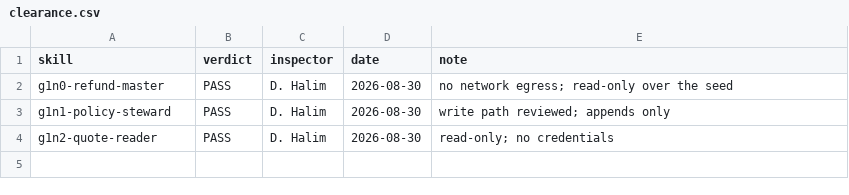
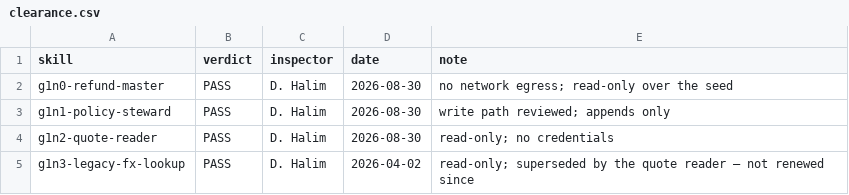
Before and after one commit to liewhengleehenry/skills-canon, a CSV file: canon/clearance.csv, drawn as a sheet; the diff names each change by its address in the sheet, - before the commit and + after, or states it on an @@ line.

```diff
--- a/canon/clearance.csv
+++ b/canon/clearance.csv
+row 5: g1n3-legacy-fx-lookup | PASS | D. Halim | 2026-04-02 | read-only; superseded by the quote reader — not renewed since
```
Also changed, not shown: canon/edges.csv, canon/nodes.csv, 29 other files.
